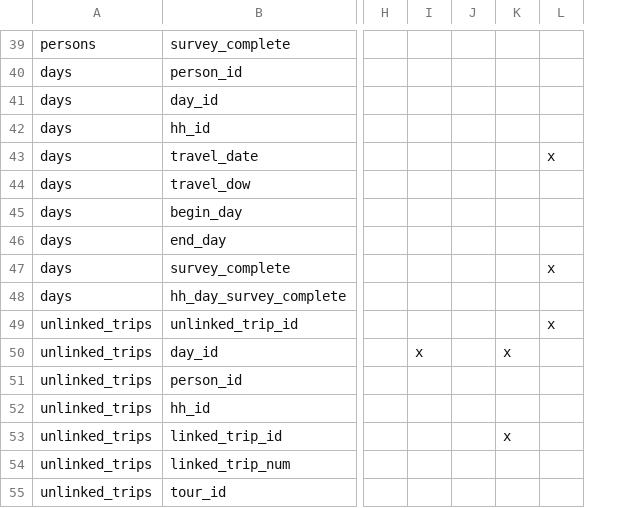
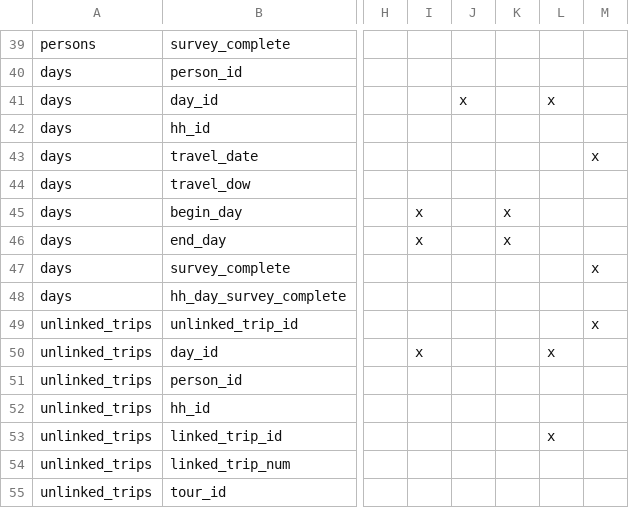
Before and after one commit to BayAreaMetro/travel-diary-survey-tools, a CSV file: docs/column_requirements.csv, drawn as a sheet; only a part is shown, gaps mark what is left out; the diff covers the shown part only; the diff names each change by its address in the sheet, - before the commit and + after, or states it on an @@ line.

```diff
--- a/docs/column_requirements.csv
+++ b/docs/column_requirements.csv
+column L, rows 41-53: x |  |  |  |  |  |  |  |  | x |  |  | x
-J41: (empty)
+J41: x
-I45:I46: (empty)
+I45:I46: x
-K45:K46: (empty)
+K45:K46: x
-K50: x
+K50: (empty)
-K53: x
+K53: (empty)
```
Also changed, not shown: 51 edited cells elsewhere in this file, 22 other files.
